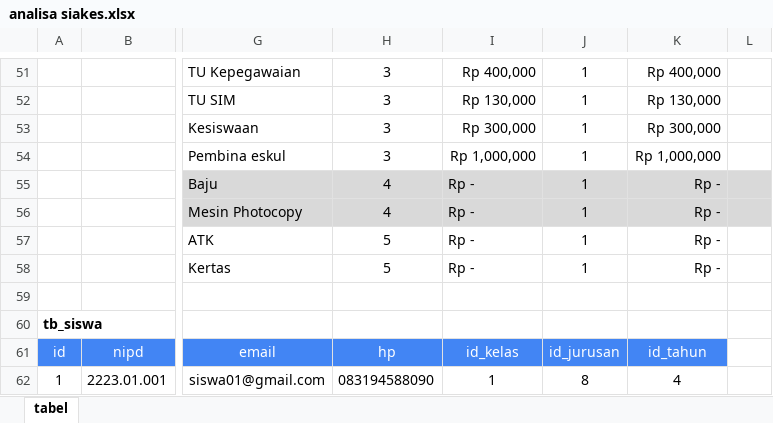
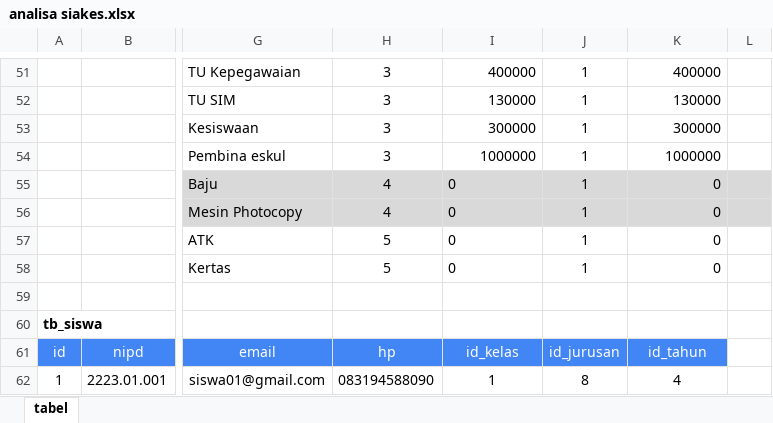
Before and after one commit to Hilman023/SIAKES, an Excel workbook: analisa/analisa siakes.xlsx, sheet tabel, drawn as a sheet; only a part is shown, gaps mark what is left out; values as stored, in another font and other column widths than the file's, no borders; the diff covers the shown part only; the diff names each change by its address in the sheet, - before the commit and + after, or states it on an @@ line.

```diff
--- a/analisa/analisa siakes.xlsx (sheet tabel)
+++ b/analisa/analisa siakes.xlsx (sheet tabel)
-I51: Rp 400,000
+I51: 400000
-K51: Rp 400,000
+K51: 400000
-I52: Rp 130,000
+I52: 130000
-K52: Rp 130,000
+K52: 130000
-I53: Rp 300,000
+I53: 300000
-K53: Rp 300,000
+K53: 300000
-I54: Rp 1,000,000
+I54: 1000000
-K54: Rp 1,000,000
+K54: 1000000
-I55:I58: Rp -
+I55:I58: 0
-K55:K58: Rp -
+K55:K58: 0
```
Also changed, not shown: 71 edited cells elsewhere in this sheet, 2 other files.
